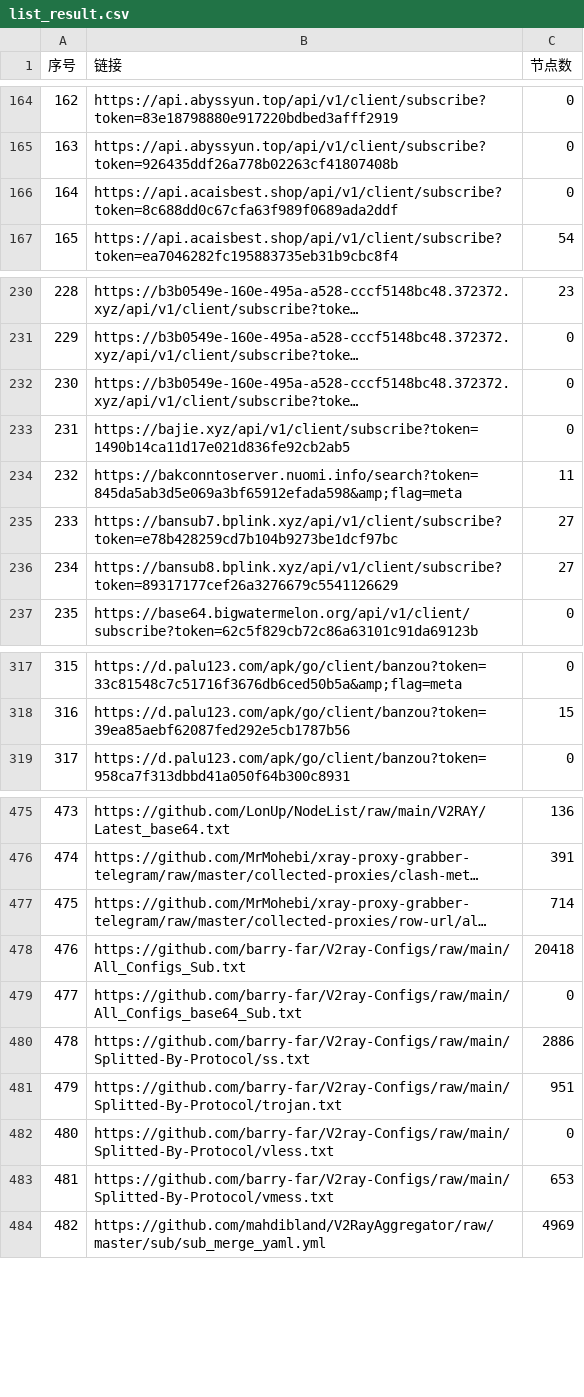
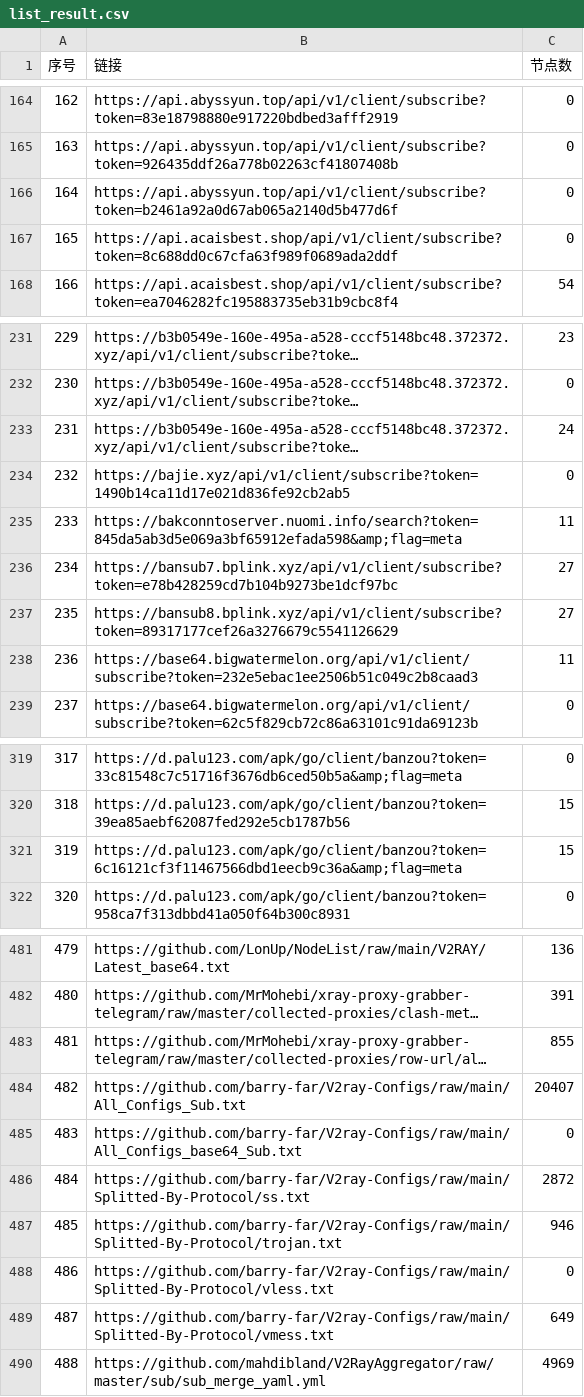
Before and after one commit to PENZA84/AutoMergePublicNodes, a CSV file: list_result.csv, drawn as a sheet; only a part is shown, gaps mark what is left out; long unchanged cells end in …; addresses are those after the commit; the diff covers the shown part only; the diff names each change by its address in the sheet, - before the commit and + after, or states it on an @@ line.

```diff
--- a/list_result.csv
+++ b/list_result.csv
+row 166: 164 | https://api.abyssyun.top/api/v1/client/subscribe?token=b2461a92a0d67ab065a2140d5b477d6f | 0
@@ column A (序号) renumbered between rows 167 and 1439 @@
-C233 (节点数): 0
+C233 (节点数): 24
+row 238: 236 | https://base64.bigwatermelon.org/api/v1/client/subscribe?token=232e5ebac1ee2506b51c049c2b8caad3 | 11
+row 321: 319 | https://d.palu123.com/apk/go/client/banzou?token=6c16121cf3f11467566dbd1eecb9c36a&amp;flag=meta | 15
-C483 (节点数): 714
+C483 (节点数): 855
-C484 (节点数): 20418
+C484 (节点数): 20407
-C486 (节点数): 2886
+C486 (节点数): 2872
-C487 (节点数): 951
+C487 (节点数): 946
-C489 (节点数): 653
+C489 (节点数): 649
```
Also changed, not shown: 7 added rows and 32 edited cells elsewhere in this file, 14 other files.
